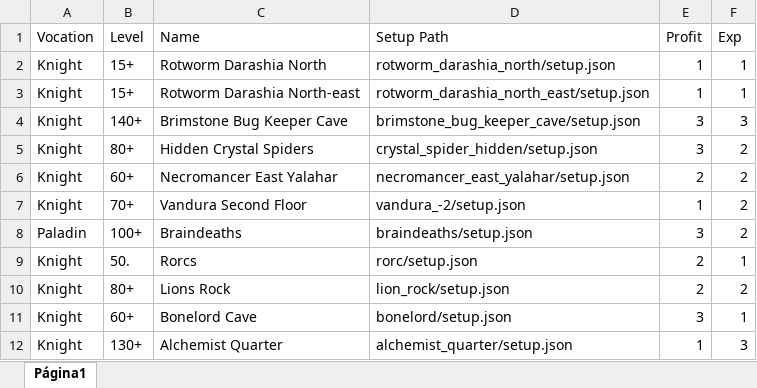
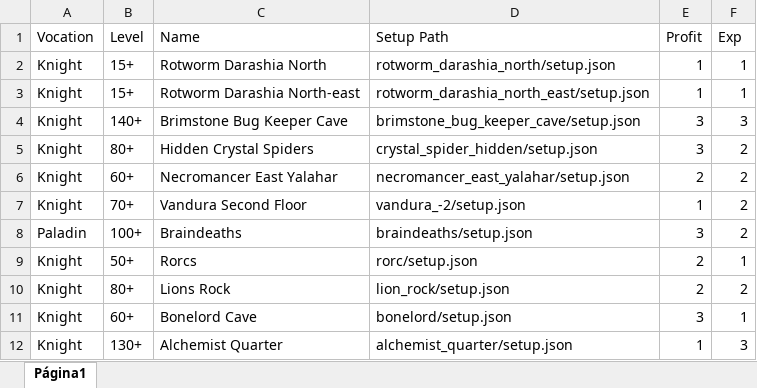
Before and after one commit to CloudBotScripts/user_scripts, an Excel workbook: GPP/scripts.xlsx, sheet Página1, drawn as a sheet; values as stored, in another font and other column widths than the file's, no borders; charts and pictures not drawn; the diff names each change by its address in the sheet, - before the commit and + after, or states it on an @@ line.

Commit message:
Update User scripts

```diff
--- a/GPP/scripts.xlsx (sheet Página1)
+++ b/GPP/scripts.xlsx (sheet Página1)
-B9 (Level): 50.
+B9 (Level): 50+
```
Also changed, not shown: 5qemeister/scripts.xlsx, 1 other file.
